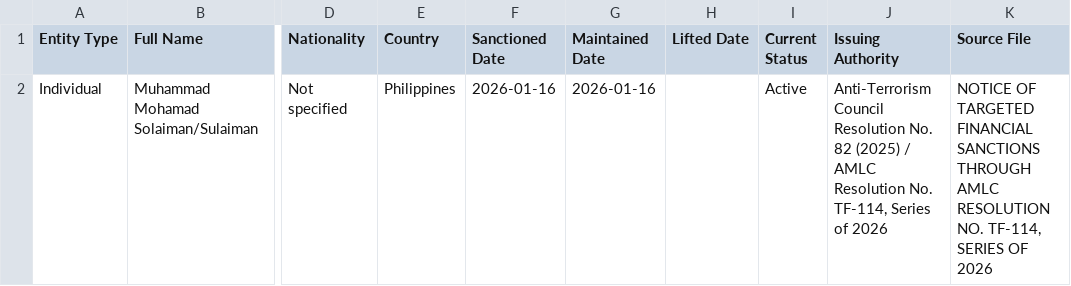
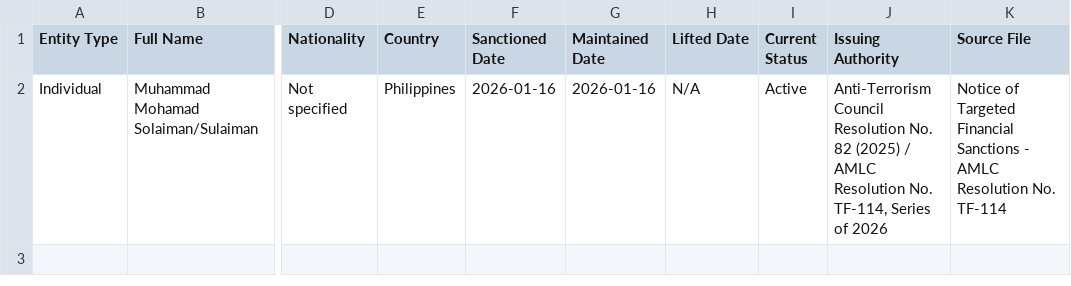
Before and after one commit to zmpld/sanction-list, a CSV file: data/sanctions_list.csv, drawn as a sheet; only a part is shown, gaps mark what is left out; the diff names each change by its address in the sheet, - before the commit and + after, or states it on an @@ line.

Commit message:
Update AML sanctions list - 2026-06-04 13:12

```diff
--- a/data/sanctions_list.csv
+++ b/data/sanctions_list.csv
-H2 (Lifted Date): (empty)
+H2 (Lifted Date): N/A
-K2 (Source File): NOTICE OF TARGETED FINANCIAL SANCTIONS THROUGH AMLC RESOLUTION NO. TF-114, SERIES OF 2026
+K2 (Source File): Notice of Targeted Financial Sanctions - AMLC Resolution No. TF-114
```
